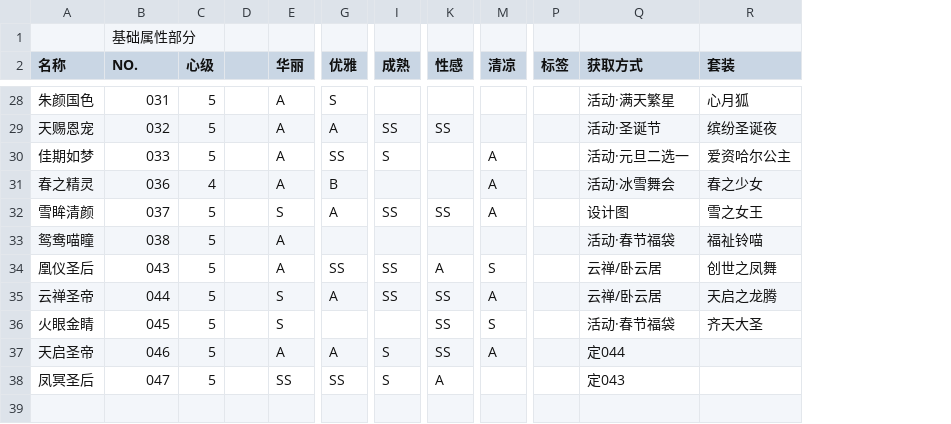
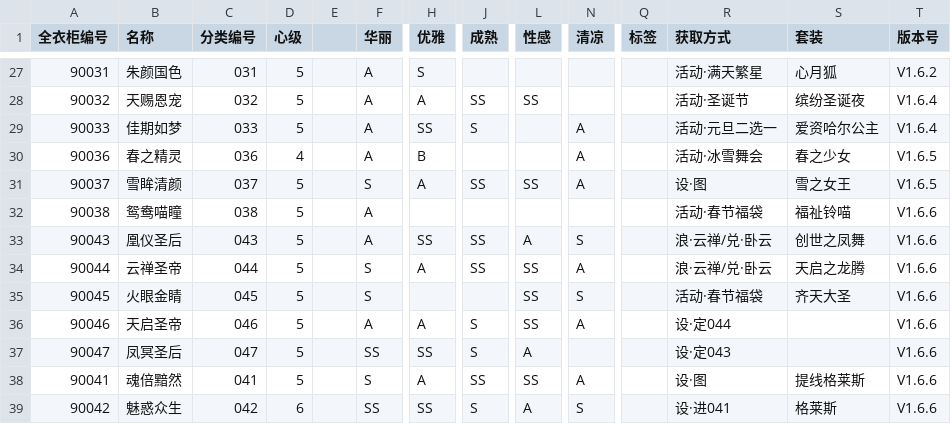
Before and after one commit to ivangift/nikkistats, a CSV file: raw/makeup.csv, drawn as a sheet; only a part is shown, gaps mark what is left out; removed rows and columns are numbered as before the commit, all else as after; rows hold the shown columns only; the diff covers the shown part only; the diff names each change by its address in the sheet, - before the commit and + after, or states it on an @@ line.

```diff
--- a/raw/makeup.csv
+++ b/raw/makeup.csv
+column A (全衣柜编号), rows 27-37: 90031 | 90032 | 90033 | 90036 | 90037 | 90038 | 90043 | 90044 | 90045 | 90046 | 90047
+column T (版本号), rows 27-37: V1.6.2 | V1.6.4 | V1.6.4 | V1.6.5 | V1.6.5 | V1.6.6 | V1.6.6 | V1.6.6 | V1.6.6 | V1.6.6 | V1.6.6
-row 1:  | 基础属性部分
-C1: NO.
+C1: 分类编号
-R31 (获取方式): 设计图
+R31 (获取方式): 设·图
-R33:R34 (获取方式): 云禅/卧云居
+R33:R34 (获取方式): 浪·云禅/兑·卧云
-R36 (获取方式): 定044
+R36 (获取方式): 设·定044
-R37 (获取方式): 定043
+R37 (获取方式): 设·定043
+row 38: 90041 | 魂倍黯然 | 041 | 5 |  | S | A | SS | SS | A |  | 设·图 | 提线格莱斯 | V1.6.6
+row 39: 90042 | 魅惑众生 | 042 | 6 |  | SS | SS | S | A | S |  | 设·进041 | 格莱斯 | V1.6.6
```
Also changed, not shown: 24 edited cells elsewhere in this file, raw/bottoms.csv, raw/coat.csv, 13 other files.
